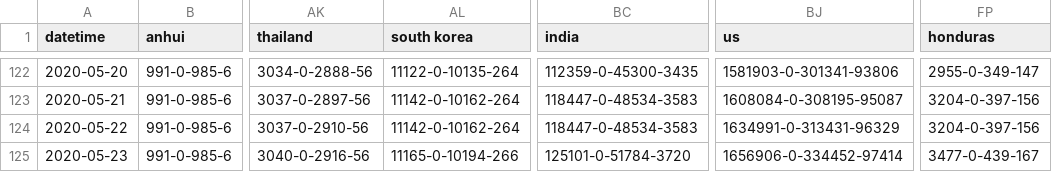
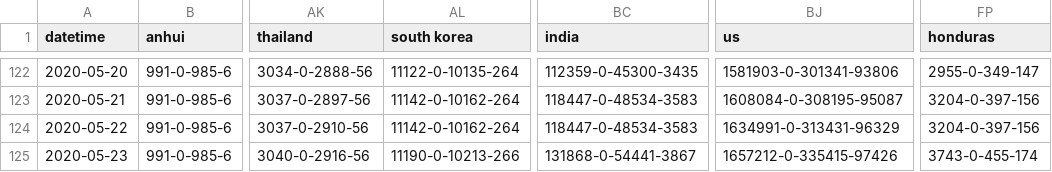
Before and after one commit to jakobzhao/virus, a CSV file: assets/virus.csv, drawn as a sheet; only a part is shown, gaps mark what is left out; the diff names each change by its address in the sheet, - before the commit and + after, or states it on an @@ line.

Commit message:
data update 5/23 night

```diff
--- a/assets/virus.csv
+++ b/assets/virus.csv
-AL125 (south korea): 11165-0-10194-266
+AL125 (south korea): 11190-0-10213-266
-BC125 (india): 125101-0-51784-3720
+BC125 (india): 131868-0-54441-3867
-BJ125 (us): 1656906-0-334452-97414
+BJ125 (us): 1657212-0-335415-97426
-FP125 (honduras): 3477-0-439-167
+FP125 (honduras): 3743-0-455-174
```
Also changed, not shown: 2 other files.
